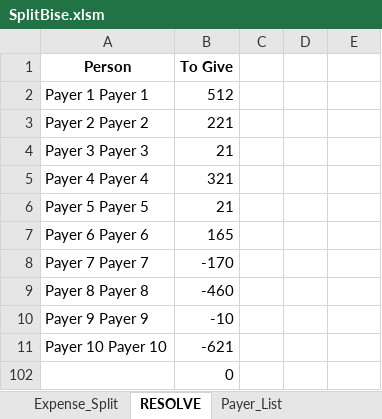
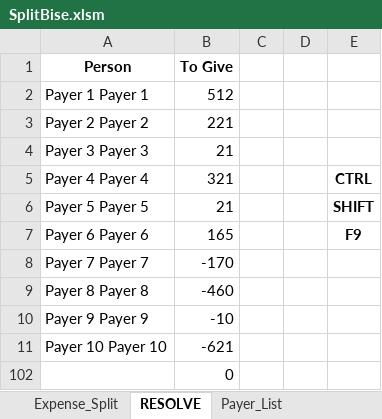
Before and after one commit to akash-sgta/SplitBise, an Excel workbook: SplitBise.xlsm, sheet RESOLVE, drawn as a sheet; values as stored, in another font and other column widths than the file's, no borders; the diff names each change by its address in the sheet, - before the commit and + after, or states it on an @@ line.

```diff
--- a/SplitBise.xlsm (sheet RESOLVE)
+++ b/SplitBise.xlsm (sheet RESOLVE)
-E5: (empty)
+E5: CTRL
-E6: (empty)
+E6: SHIFT
-E7: (empty)
+E7: F9
```
Also changed, not shown: sheet Expense_Split, 1 other file.
